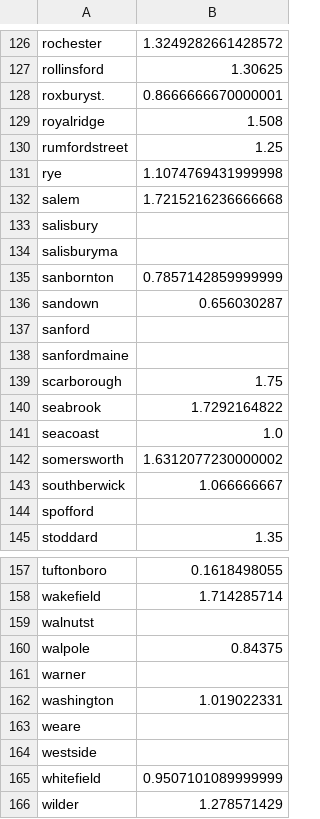
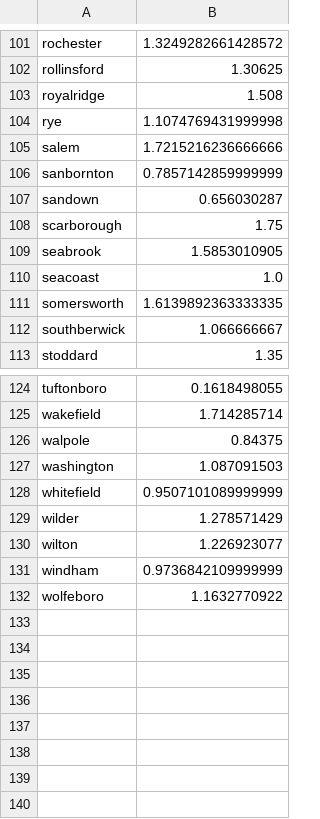
Before and after one commit to vc2000/NH__rental_housing_analysis, a CSV file: avg_price_per_ft_in_city.csv, drawn as a sheet; only a part is shown, gaps mark what is left out; the shorter side is filled out with more unchanged rows; the diff covers the shown part only.

```diff
--- a/avg_price_per_ft_in_city.csv
+++ b/avg_price_per_ft_in_city.csv
@@ -127,19 +102,12 @@ rochester,1.3249282661428572
 rollinsford,1.30625
-roxburyst.,0.8666666670000001
 royalridge,1.508
-rumfordstreet,1.25
 rye,1.1074769431999998
-salem,1.7215216236666668
-salisbury,
-salisburyma,
+salem,1.7215216236666666
 sanbornton,0.7857142859999999
 sandown,0.656030287
-sanford,
-sanfordmaine,
 scarborough,1.75
-seabrook,1.7292164822
+seabrook,1.5853010905
 seacoast,1.0
-somersworth,1.6312077230000002
+somersworth,1.6139892363333335
 southberwick,1.066666667
-spofford,
 stoddard,1.35
@@ -158,8 +125,4 @@ tuftonboro,0.1618498055
 wakefield,1.714285714
-walnutst,
 walpole,0.84375
-warner,
-washington,1.019022331
-weare,
-westside,
+washington,1.087091503
 whitefield,0.9507101089999999
```
Also changed, not shown: 26 removed rows and 15 edited cells elsewhere in this file, avg_price_city.csv, median_price_city.csv, 11 other files.
